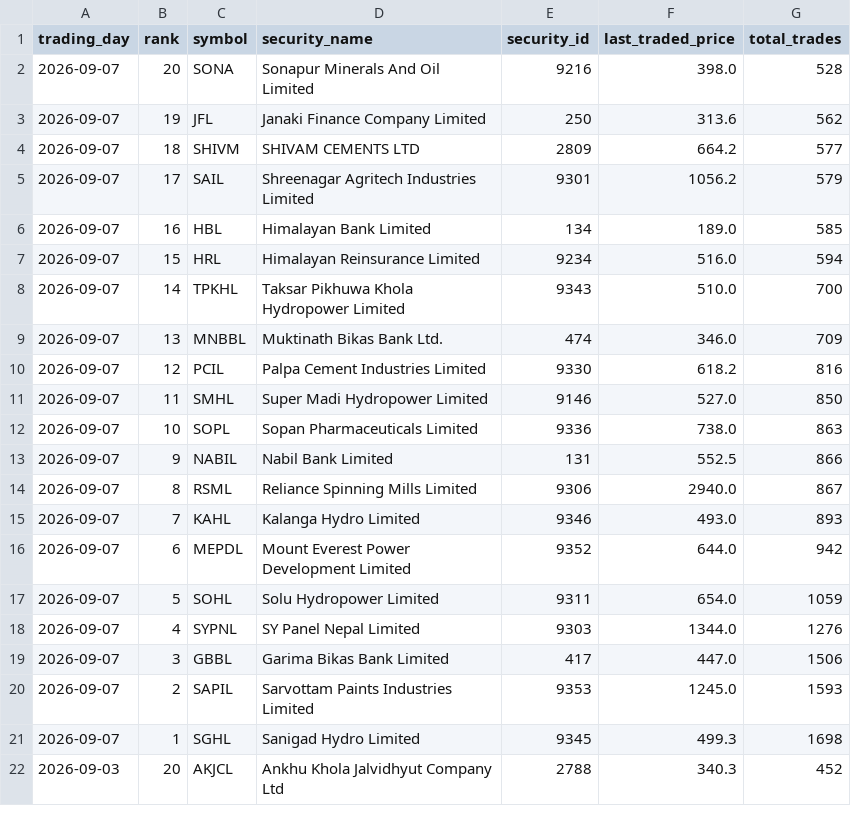
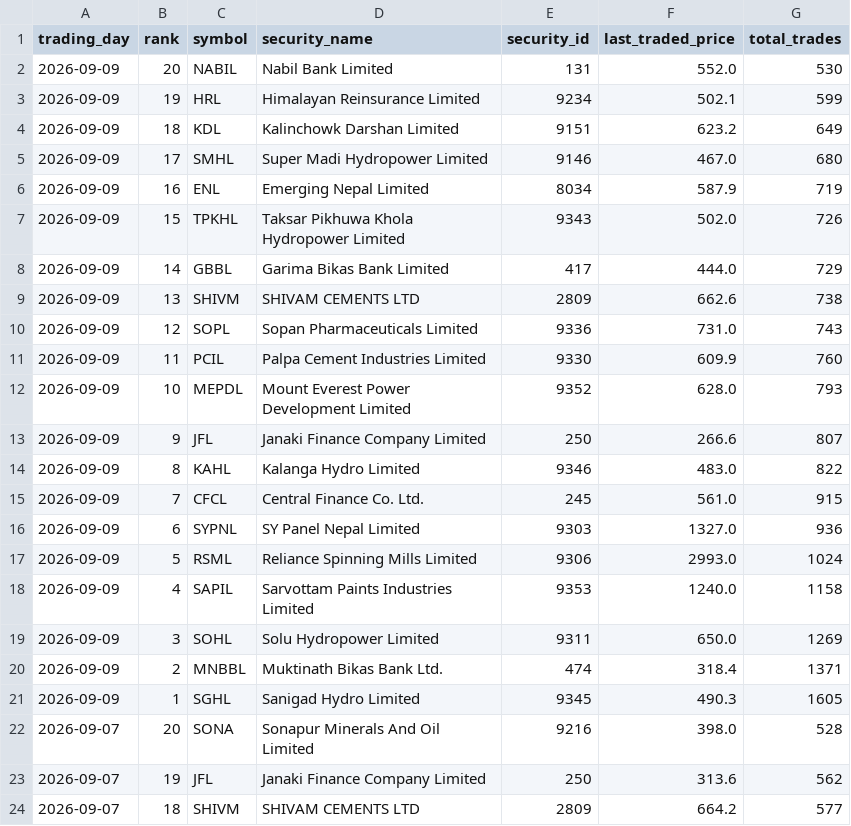
Before and after one commit to h0miez4evr/Nepse_automation, a CSV file: nepse_data/nepse_top20_transactions.csv, drawn as a sheet; only a part is shown; the shorter side is filled out with more unchanged rows; the diff names each change by its address in the sheet, - before the commit and + after, or states it on an @@ line.

```diff
--- a/nepse_data/nepse_top20_transactions.csv
+++ b/nepse_data/nepse_top20_transactions.csv
+row 2: 2026-09-09 | 20 | NABIL | Nabil Bank Limited | 131 | 552.0 | 530
+row 3: 2026-09-09 | 19 | HRL | Himalayan Reinsurance Limited | 9234 | 502.1 | 599
+row 4: 2026-09-09 | 18 | KDL | Kalinchowk Darshan Limited | 9151 | 623.2 | 649
+row 5: 2026-09-09 | 17 | SMHL | Super Madi Hydropower Limited | 9146 | 467.0 | 680
+row 6: 2026-09-09 | 16 | ENL | Emerging Nepal Limited | 8034 | 587.9 | 719
+row 7: 2026-09-09 | 15 | TPKHL | Taksar Pikhuwa Khola Hydropower Limited | 9343 | 502.0 | 726
+row 8: 2026-09-09 | 14 | GBBL | Garima Bikas Bank Limited | 417 | 444.0 | 729
+row 9: 2026-09-09 | 13 | SHIVM | SHIVAM CEMENTS LTD | 2809 | 662.6 | 738
+row 10: 2026-09-09 | 12 | SOPL | Sopan Pharmaceuticals Limited | 9336 | 731.0 | 743
+row 11: 2026-09-09 | 11 | PCIL | Palpa Cement Industries Limited | 9330 | 609.9 | 760
+row 12: 2026-09-09 | 10 | MEPDL | Mount Everest Power Development Limited | 9352 | 628.0 | 793
+row 13: 2026-09-09 | 9 | JFL | Janaki Finance Company Limited | 250 | 266.6 | 807
+row 14: 2026-09-09 | 8 | KAHL | Kalanga Hydro Limited | 9346 | 483.0 | 822
+row 15: 2026-09-09 | 7 | CFCL | Central Finance Co. Ltd. | 245 | 561.0 | 915
+row 16: 2026-09-09 | 6 | SYPNL | SY Panel Nepal Limited | 9303 | 1327.0 | 936
+row 17: 2026-09-09 | 5 | RSML | Reliance Spinning Mills Limited | 9306 | 2993.0 | 1024
+row 18: 2026-09-09 | 4 | SAPIL | Sarvottam Paints Industries Limited | 9353 | 1240.0 | 1158
+row 19: 2026-09-09 | 3 | SOHL | Solu Hydropower Limited | 9311 | 650.0 | 1269
+row 20: 2026-09-09 | 2 | MNBBL | Muktinath Bikas Bank Ltd. | 474 | 318.4 | 1371
+row 21: 2026-09-09 | 1 | SGHL | Sanigad Hydro Limited | 9345 | 490.3 | 1605
```
Also changed, not shown: nepse_data/nepse_top20_gainers.csv, nepse_data/nepse_top20_relative_strength.csv, 2 other files.
